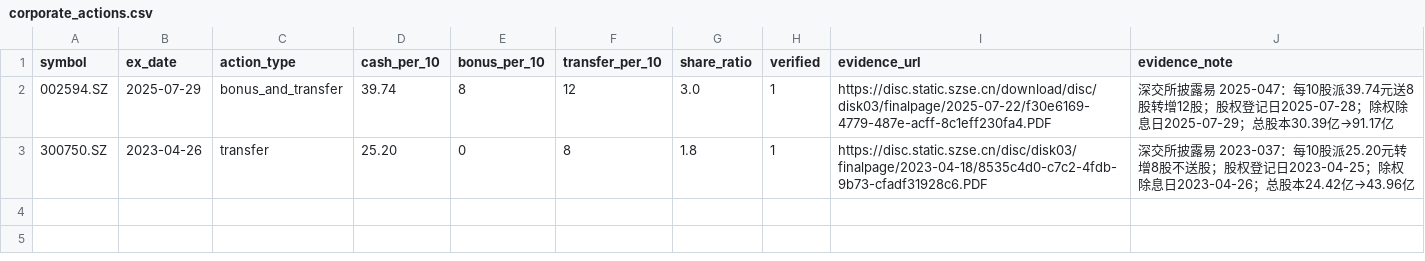
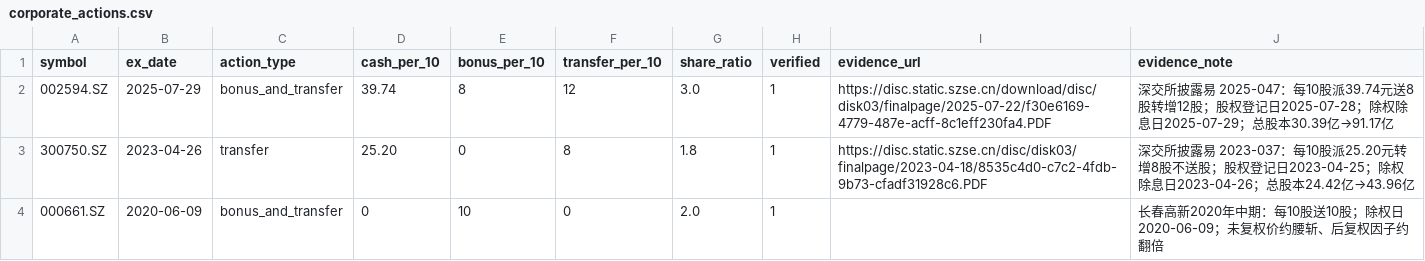
Before and after one commit to kimiwang1122/ASQT, a CSV file: docs/p0/corporate_actions.csv, drawn as a sheet; the diff names each change by its address in the sheet, - before the commit and + after, or states it on an @@ line.

```diff
--- a/docs/p0/corporate_actions.csv
+++ b/docs/p0/corporate_actions.csv
+row 4: 000661.SZ | 2020-06-09 | bonus_and_transfer | 0 | 10 | 0 | 2.0 | 1 |  | 长春高新2020年中期：每10股送10股；除权日2020-06-09；未复权价约腰斩、后复权因子约翻倍
```
Also changed, not shown: docs/p0/universe_etf.csv, docs/p0/universe_stock.csv, 54 other files.
